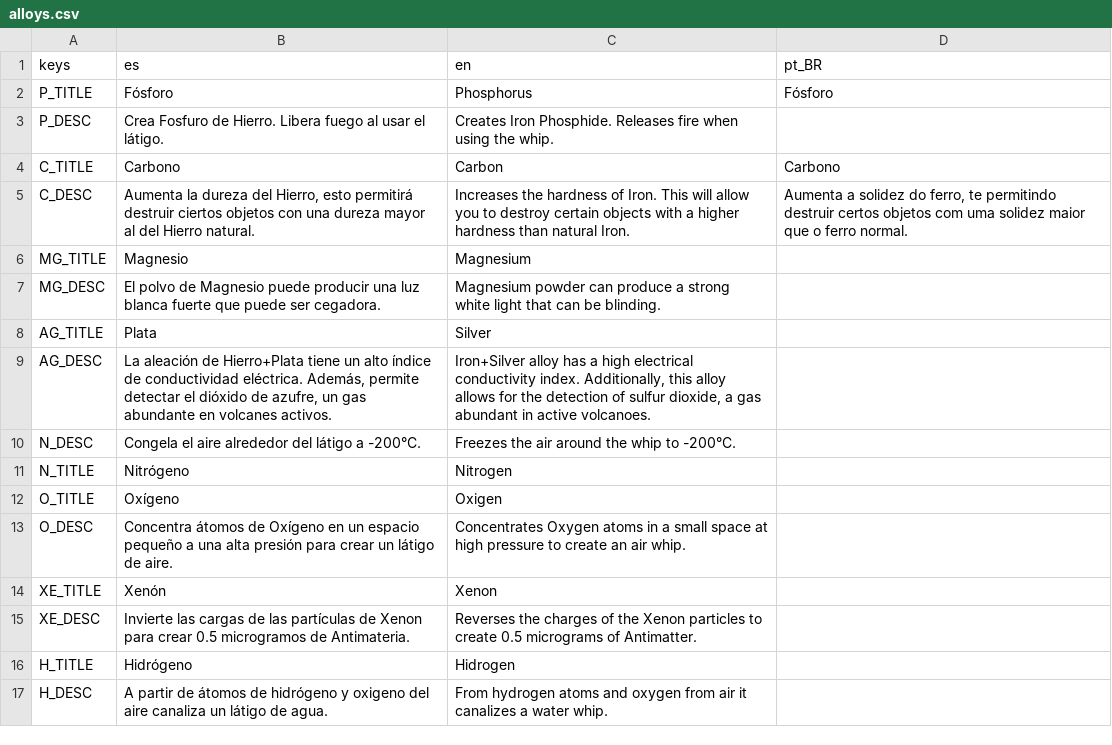
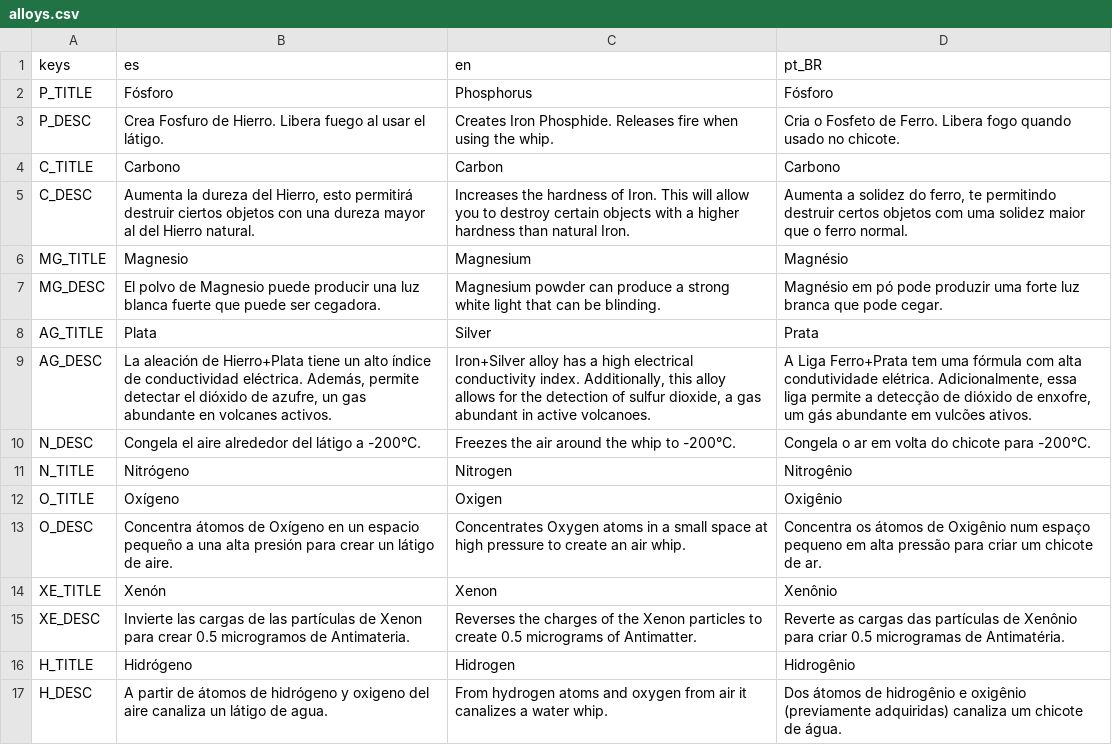
Before and after one commit to dannygaray60/toziuha-night-oota-revamped-translation, a CSV file: localization_order_of_the_alchemists/alloys.csv, drawn as a sheet.

```diff
--- a/localization_order_of_the_alchemists/alloys.csv
+++ b/localization_order_of_the_alchemists/alloys.csv
@@ -2,16 +2,16 @@ keys,es,en,pt_BR
 P_TITLE,Fósforo,Phosphorus,Fósforo
-P_DESC,Crea Fosfuro de Hierro. Libera fuego al usar el látigo.,Creates Iron Phosphide. Releases fire when using the whip.,
+P_DESC,Crea Fosfuro de Hierro. Libera fuego al usar el látigo.,Creates Iron Phosphide. Releases fire when using the whip.,Cria o Fosfeto de Ferro. Libera fogo quando usado no chicote.
 C_TITLE,Carbono,Carbon,Carbono
 C_DESC,"Aumenta la dureza del Hierro, esto permitirá destruir ciertos objetos con una dureza mayor al del Hierro natural.",Increases the hardness of Iron. This will allow you to destroy certain objects with a higher hardness than natural Iron.,"Aumenta a solidez do ferro, te permitindo destruir certos objetos com uma solidez maior que o ferro normal."
-MG_TITLE,Magnesio,Magnesium,
-MG_DESC,El polvo de Magnesio puede producir una luz blanca fuerte que puede ser cegadora.,Magnesium powder can produce a strong white light that can be blinding.,
-AG_TITLE,Plata,Silver,
-AG_DESC,"La aleación de Hierro+Plata tiene un alto índice de conductividad eléctrica. Además, permite detectar el dióxido de azufre, un gas abundante en volcanes activos.","Iron+Silver alloy has a high electrical conductivity index. Additionally, this alloy allows for the detection of sulfur dioxide, a gas abundant in active volcanoes.",
-N_DESC,Congela el aire alrededor del látigo a -200°C.,Freezes the air around the whip to -200°C.,
-N_TITLE,Nitrógeno,Nitrogen,
-O_TITLE,Oxígeno,Oxigen,
-O_DESC,Concentra átomos de Oxígeno en un espacio pequeño a una alta presión para crear un látigo de aire.,Concentrates Oxygen atoms in a small space at high pressure to create an air whip.,
-XE_TITLE,Xenón,Xenon,
-XE_DESC,Invierte las cargas de las partículas de Xenon para crear 0.5 microgramos de Antimateria.,Reverses the charges of the Xenon particles to create 0.5 micrograms of Antimatter.,
-H_TITLE,Hidrógeno,Hidrogen,
-H_DESC,A partir de átomos de hidrógeno y oxigeno del aire canaliza un látigo de agua.,From hydrogen atoms and oxygen from air it canalizes a water whip.,
+MG_TITLE,Magnesio,Magnesium,Magnésio
+MG_DESC,El polvo de Magnesio puede producir una luz blanca fuerte que puede ser cegadora.,Magnesium powder can produce a strong white light that can be blinding.,Magnésio em pó pode produzir uma forte luz branca que pode cegar.
+AG_TITLE,Plata,Silver,Prata
+AG_DESC,"La aleación de Hierro+Plata tiene un alto índice de conductividad eléctrica. Además, permite detectar el dióxido de azufre, un gas abundante en volcanes activos.","Iron+Silver alloy has a high electrical conductivity index. Additionally, this alloy allows for the detection of sulfur dioxide, a gas abundant in active volcanoes.","A Liga Ferro+Prata tem uma fórmula com alta condutividade elétrica. Adicionalmente, essa liga permite a detecção de dióxido de enxofre, um gás abundante em vulcões ativos."
+N_DESC,Congela el aire alrededor del látigo a -200°C.,Freezes the air around the whip to -200°C.,Congela o ar em volta do chicote para -200°C.
+N_TITLE,Nitrógeno,Nitrogen,Nitrogênio
+O_TITLE,Oxígeno,Oxigen,Oxigênio
+O_DESC,Concentra átomos de Oxígeno en un espacio pequeño a una alta presión para crear un látigo de aire.,Concentrates Oxygen atoms in a small space at high pressure to create an air whip.,Concentra os átomos de Oxigênio num espaço pequeno em alta pressão para criar um chicote de ar.
+XE_TITLE,Xenón,Xenon,Xenônio
+XE_DESC,Invierte las cargas de las partículas de Xenon para crear 0.5 microgramos de Antimateria.,Reverses the charges of the Xenon particles to create 0.5 micrograms of Antimatter.,Reverte as cargas das partículas de Xenônio para criar 0.5 microgramas de Antimatéria.
+H_TITLE,Hidrógeno,Hidrogen,Hidrogênio
+H_DESC,A partir de átomos de hidrógeno y oxigeno del aire canaliza un látigo de agua.,From hydrogen atoms and oxygen from air it canalizes a water whip.,Dos átomos de hidrogênio e oxigênio (previamente adquiridas) canaliza um chicote de água.
```
Also changed, not shown: localization_order_of_the_alchemists/elemental_circuits.csv, localization_order_of_the_alchemists/equipment.csv, 6 other files.
